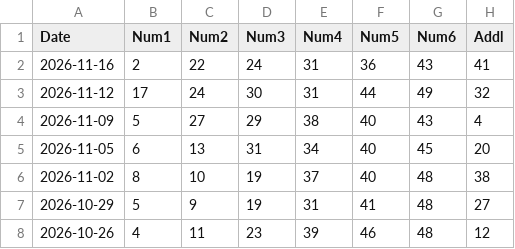
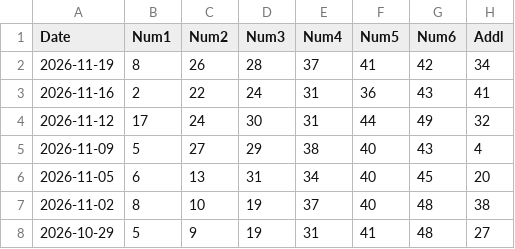
Before and after one commit to therepos/lotto, a CSV file: static/data/sgtoto.csv, drawn as a sheet; only a part is shown; the shorter side is filled out with more unchanged rows; the diff names each change by its address in the sheet, - before the commit and + after, or states it on an @@ line.

Commit message:
chore(data): update lottery data

```diff
--- a/static/data/sgtoto.csv
+++ b/static/data/sgtoto.csv
+row 2: 2026-11-19 | 8 | 26 | 28 | 37 | 41 | 42 | 34
```
